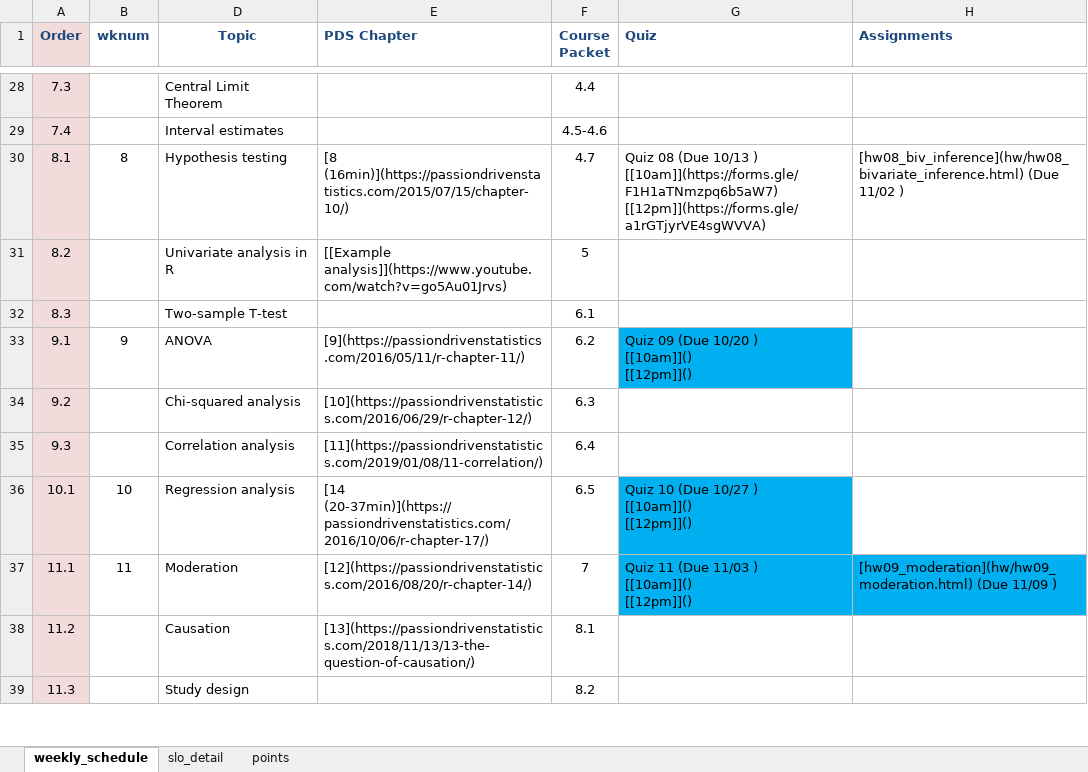
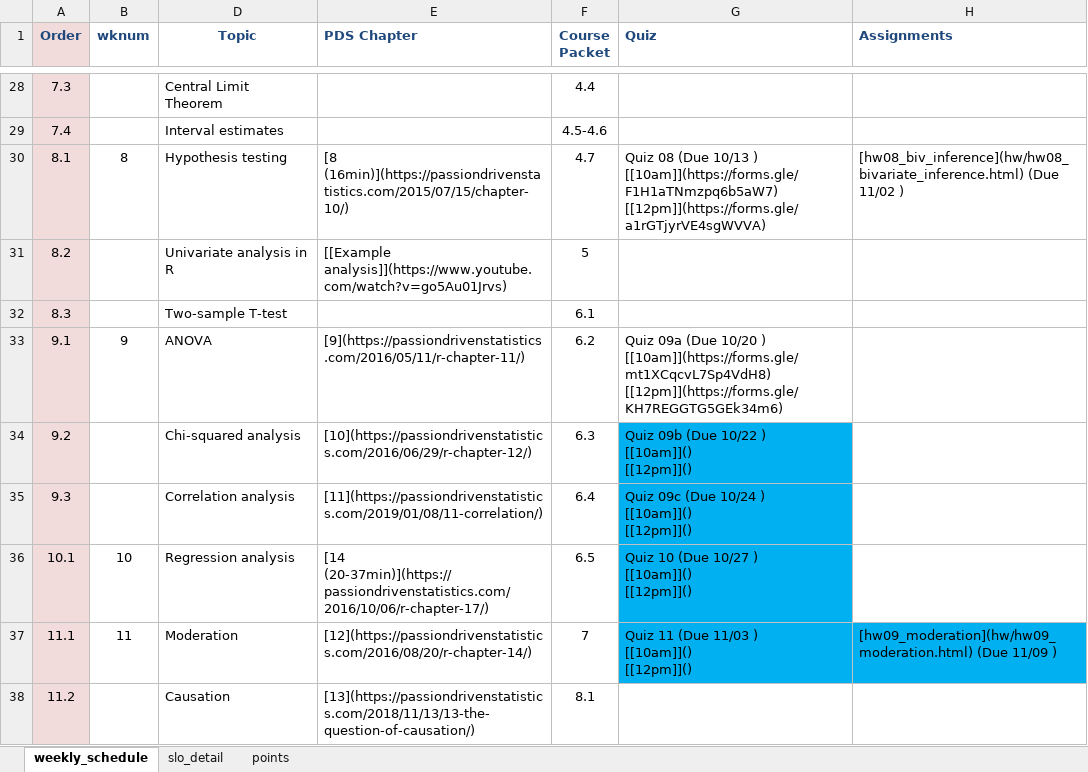
Before and after one commit to norcalbiostat/MATH315, an Excel workbook: schedule_315.xlsx, sheet weekly_schedule, drawn as a sheet; only a part is shown, gaps mark what is left out; the shorter side is filled out with more unchanged rows; values as stored, in another font and other column widths than the file's, no borders; ↵ is a line break in a cell; the diff names each change by its address in the sheet, - before the commit and + after, or states it on an @@ line.

Commit message:
split quiz

```diff
--- a/schedule_315.xlsx (sheet weekly_schedule)
+++ b/schedule_315.xlsx (sheet weekly_schedule)
-G33 (Quiz): Quiz 09 (Due 10/20 ) ↵ [[10am]]() ↵ [[12pm]]()
+G33 (Quiz): Quiz 09a (Due 10/20 ) ↵ [[10am]](https://forms.gle/mt1XCqcvL7Sp4VdH8) ↵ [[12pm]](https://forms.gle/KH7REGGTG5GEk34m6)
-G33 fill: #00B0F0
+G33 fill: none
-G34 (Quiz): (empty)
+G34 (Quiz): Quiz 09b (Due 10/22 ) ↵ [[10am]]() ↵ [[12pm]]()
-G34:G35 fill: none
+G34:G35 fill: #00B0F0
-G35 (Quiz): (empty)
+G35 (Quiz): Quiz 09c (Due 10/24 ) ↵ [[10am]]() ↵ [[12pm]]()
```
Also changed, not shown: 4 other files.
